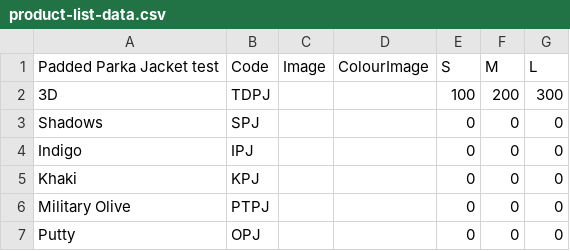
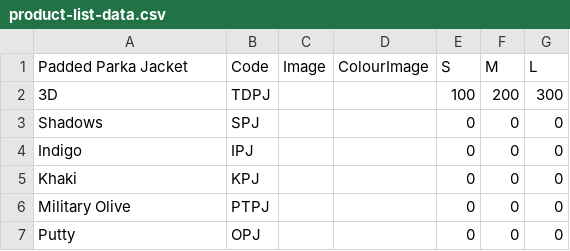
Before and after one commit to An3sOelofse/Van-Staden-Website, a CSV file: Serverside/product-list-data.csv, drawn as a sheet; only a part is shown.

Commit message:
changed pull edits back

```diff
--- a/Serverside/product-list-data.csv
+++ b/Serverside/product-list-data.csv
@@ -1,2 +1,2 @@
-Padded Parka Jacket test;Code;Image;ColourImage;S;M;L
+Padded Parka Jacket;Code;Image;ColourImage;S;M;L
 3D;TDPJ;;;100;200;300
```
